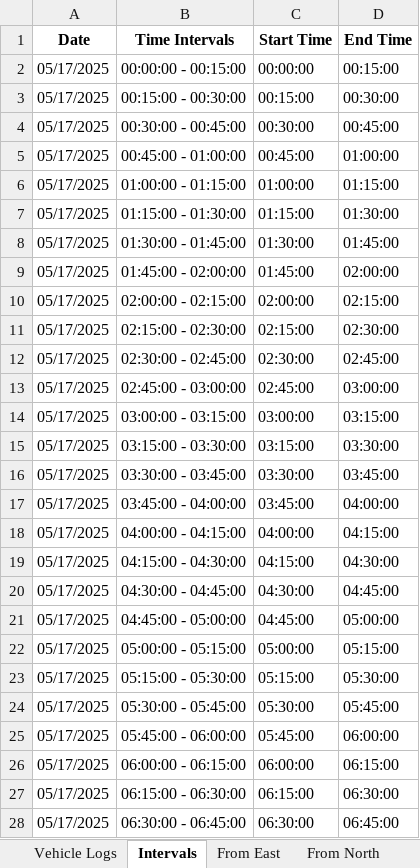
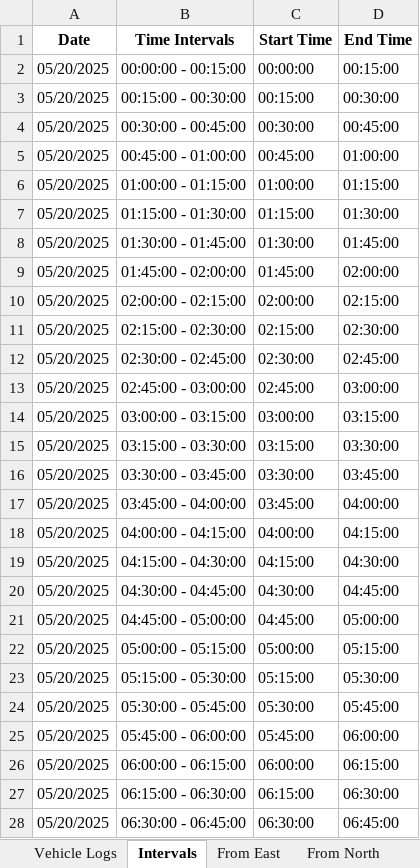
Before and after one commit to Rahil-Merchant/traffic-analyser, an Excel workbook: output/reports/detection_logs_5 minute test - 4 Way Intersection.xlsx, sheet Intervals, drawn as a sheet; only a part is shown; values as stored, in another font and other column widths than the file's, no borders; the diff covers the shown part only; the diff names each change by its address in the sheet, - before the commit and + after, or states it on an @@ line.

```diff
--- a/output/reports/detection_logs_5 minute test - 4 Way Intersection.xlsx (sheet Intervals)
+++ b/output/reports/detection_logs_5 minute test - 4 Way Intersection.xlsx (sheet Intervals)
-A2:A28 (Date): 05/17/2025
+A2:A28 (Date): 05/20/2025
```
Also changed, not shown: 69 edited cells elsewhere in this sheet, sheet Vehicle Logs, sheet RSA Output, sheet From South, sheet From East, sheet From North, other sheet tabs, 17 other files.
